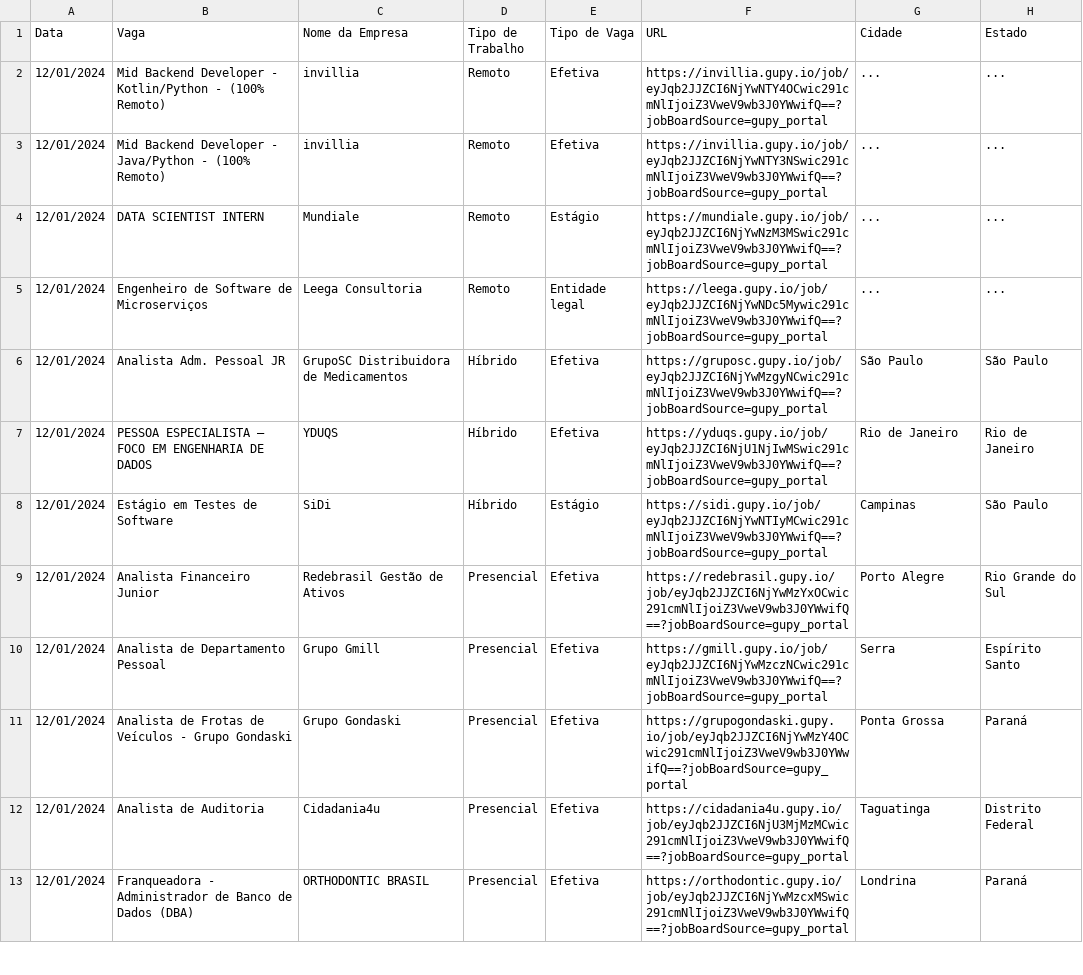
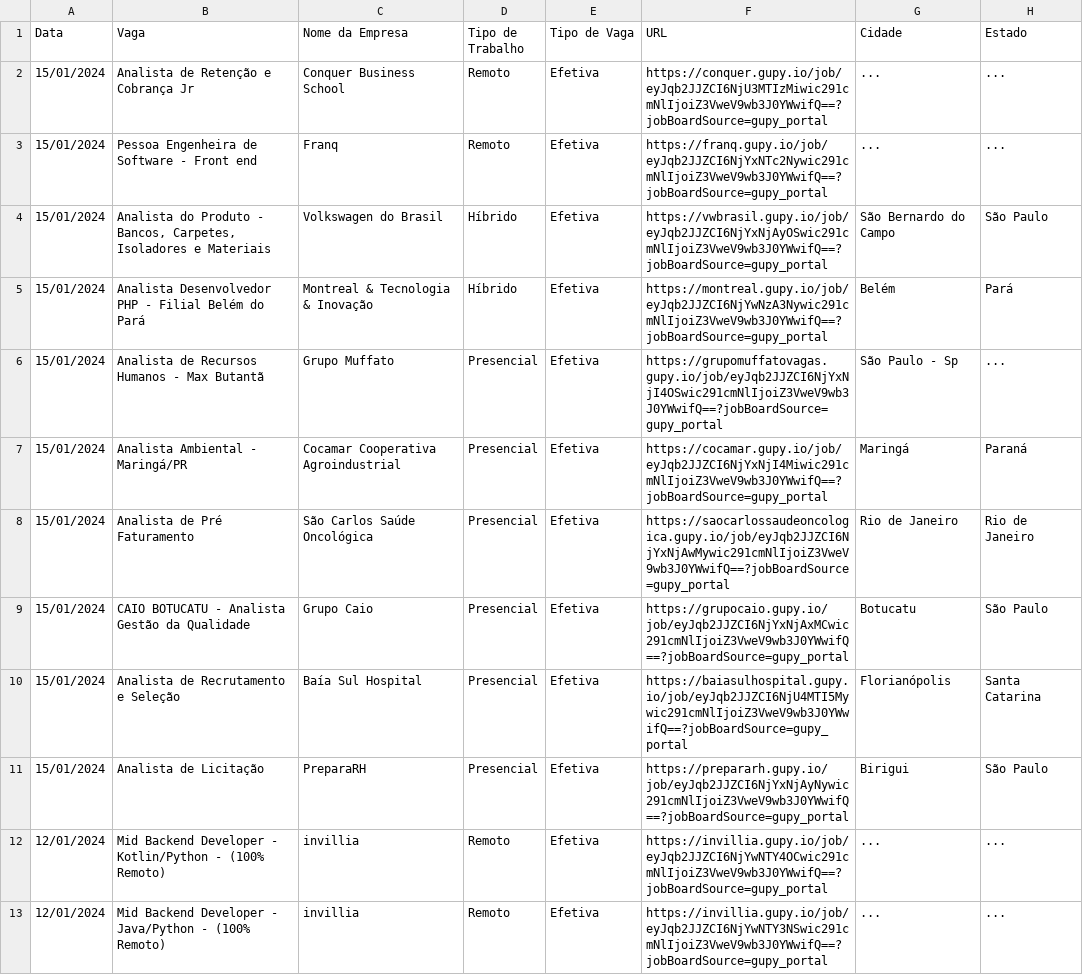
Before and after one commit to Moscarde/Junior_Zone, a CSV file: data/googlesheets_dataset.csv, drawn as a sheet; only a part is shown; the shorter side is filled out with more unchanged rows; the diff names each change by its address in the sheet, - before the commit and + after, or states it on an @@ line.

```diff
--- a/data/googlesheets_dataset.csv
+++ b/data/googlesheets_dataset.csv
+row 2: 15/01/2024 | Analista de Retenção e Cobrança Jr | Conquer Business School | Remoto | Efetiva | https://conquer.gupy.io/job/eyJqb2JJZCI6NjU3MTIzMiwic291cmNlIjoiZ3VweV9wb3J0YWwifQ==?jobBoardSource=gupy_portal | ... | ...
+row 3: 15/01/2024 | Pessoa Engenheira de Software - Front end | Franq | Remoto | Efetiva | https://franq.gupy.io/job/eyJqb2JJZCI6NjYxNTc2Nywic291cmNlIjoiZ3VweV9wb3J0YWwifQ==?jobBoardSource=gupy_portal | ... | ...
+row 4: 15/01/2024 | Analista do Produto - Bancos, Carpetes, Isoladores e Materiais | Volkswagen do Brasil | Híbrido | Efetiva | https://vwbrasil.gupy.io/job/eyJqb2JJZCI6NjYxNjAyOSwic291cmNlIjoiZ3VweV9wb3J0YWwifQ==?jobBoardSource=gupy_portal | São Bernardo do Campo | São Paulo
+row 5: 15/01/2024 | Analista Desenvolvedor PHP - Filial Belém do Pará | Montreal & Tecnologia & Inovação | Híbrido | Efetiva | https://montreal.gupy.io/job/eyJqb2JJZCI6NjYwNzA3Nywic291cmNlIjoiZ3VweV9wb3J0YWwifQ==?jobBoardSource=gupy_portal | Belém | Pará
+row 6: 15/01/2024 | Analista de Recursos Humanos - Max Butantã | Grupo Muffato | Presencial | Efetiva | https://grupomuffatovagas.gupy.io/job/eyJqb2JJZCI6NjYxNjI4OSwic291cmNlIjoiZ3VweV9wb3J0YWwifQ==?jobBoardSource=gupy_portal | São Paulo - Sp | ...
+row 7: 15/01/2024 | Analista Ambiental - Maringá/PR | Cocamar Cooperativa Agroindustrial | Presencial | Efetiva | https://cocamar.gupy.io/job/eyJqb2JJZCI6NjYxNjI4Miwic291cmNlIjoiZ3VweV9wb3J0YWwifQ==?jobBoardSource=gupy_portal | Maringá | Paraná
+row 8: 15/01/2024 | Analista de Pré Faturamento | São Carlos Saúde Oncológica | Presencial | Efetiva | https://saocarlossaudeoncologica.gupy.io/job/eyJqb2JJZCI6NjYxNjAwMywic291cmNlIjoiZ3VweV9wb3J0YWwifQ==?jobBoardSource=gupy_portal | Rio de Janeiro | Rio de Janeiro
+row 9: 15/01/2024 | CAIO BOTUCATU - Analista Gestão da Qualidade | Grupo Caio | Presencial | Efetiva | https://grupocaio.gupy.io/job/eyJqb2JJZCI6NjYxNjAxMCwic291cmNlIjoiZ3VweV9wb3J0YWwifQ==?jobBoardSource=gupy_portal | Botucatu | São Paulo
+row 10: 15/01/2024 | Analista de Recrutamento e Seleção | Baía Sul Hospital | Presencial | Efetiva | https://baiasulhospital.gupy.io/job/eyJqb2JJZCI6NjU4MTI5Mywic291cmNlIjoiZ3VweV9wb3J0YWwifQ==?jobBoardSource=gupy_portal | Florianópolis | Santa Catarina
+row 11: 15/01/2024 | Analista de Licitação | PreparaRH | Presencial | Efetiva | https://prepararh.gupy.io/job/eyJqb2JJZCI6NjYxNjAyNywic291cmNlIjoiZ3VweV9wb3J0YWwifQ==?jobBoardSource=gupy_portal | Birigui | São Paulo
```
Also changed, not shown: data/job_ids.csv, 1 other file.
